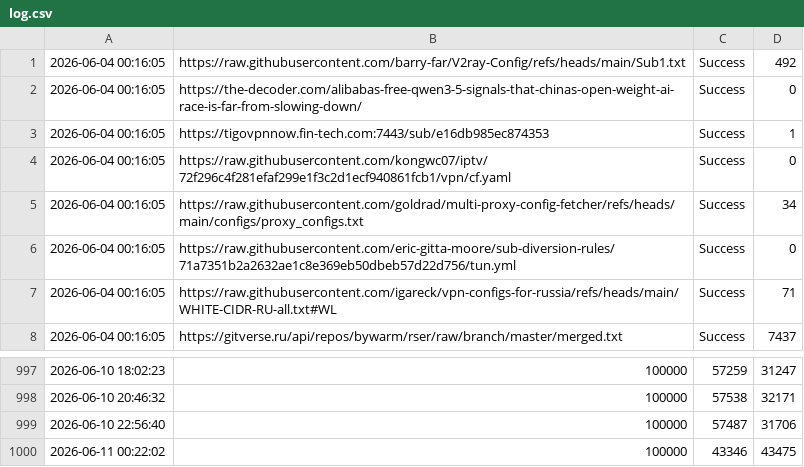
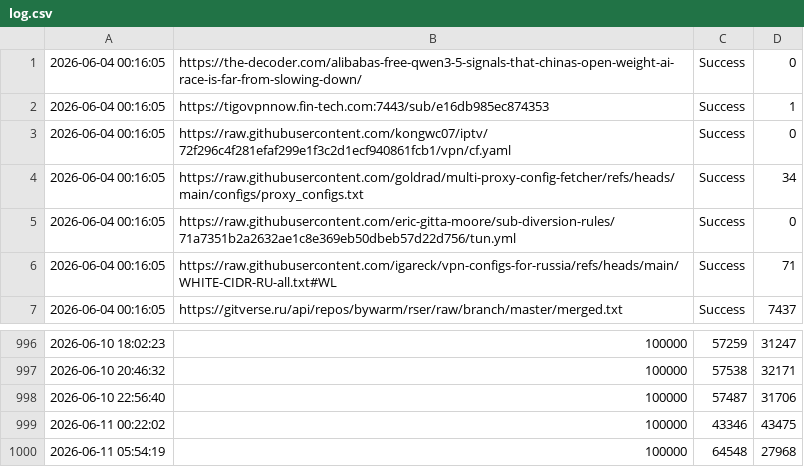
Before and after one commit to YaltaVPN/Rashirinaya_Podpidka, a CSV file: log.csv, drawn as a sheet; only a part is shown, gaps mark what is left out; removed rows and columns are numbered as before the commit, all else as after; the diff names each change by its address in the sheet, - before the commit and + after, or states it on an @@ line.

```diff
--- a/log.csv
+++ b/log.csv
-row 1: 2026-06-04 00:16:05 | https://raw.githubusercontent.com/barry-far/V2ray-Config/refs/heads/main/Sub1.txt | Success | 492
+row 1000: 2026-06-11 05:54:19 | 100000 | 64548 | 27968
```
Also changed, not shown: 1 other file.
